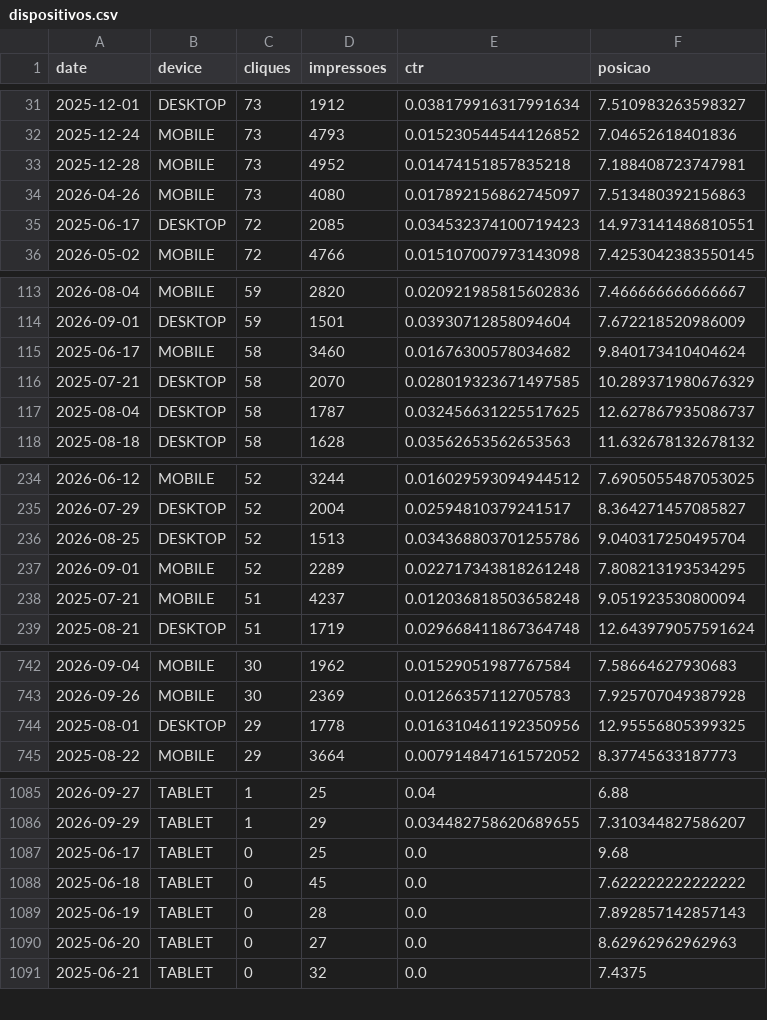
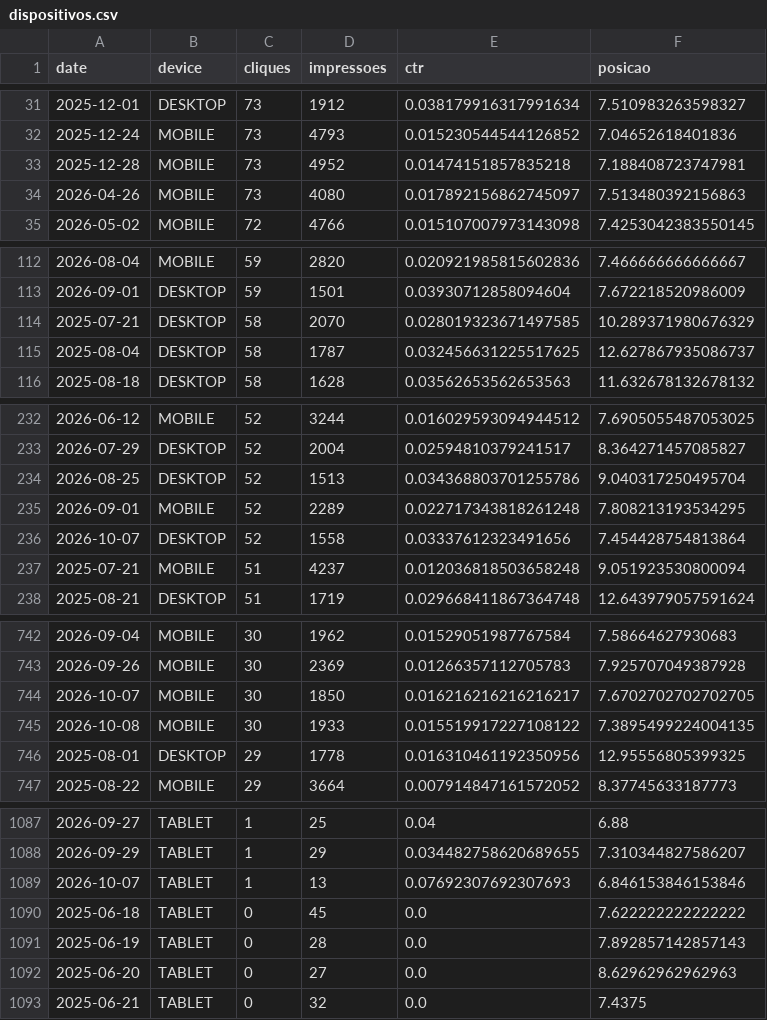
Before and after one commit to grupoalmeidajunior/dashboard-media-monitoring, a CSV file: Dados/Search_Console/dispositivos.csv, drawn as a sheet; only a part is shown, gaps mark what is left out; removed rows and columns are numbered as before the commit, all else as after; the diff covers the shown part only; the diff names each change by its address in the sheet, - before the commit and + after, or states it on an @@ line.

```diff
--- a/Dados/Search_Console/dispositivos.csv
+++ b/Dados/Search_Console/dispositivos.csv
-row 35: 2025-06-17 | DESKTOP | 72 | 2085 | 0.034532374100719423 | 14.973141486810551
-row 115: 2025-06-17 | MOBILE | 58 | 3460 | 0.01676300578034682 | 9.840173410404624
+row 236: 2026-10-07 | DESKTOP | 52 | 1558 | 0.03337612323491656 | 7.454428754813864
+row 744: 2026-10-07 | MOBILE | 30 | 1850 | 0.016216216216216217 | 7.6702702702702705
+row 745: 2026-10-08 | MOBILE | 30 | 1933 | 0.015519917227108122 | 7.3895499224004135
-row 1087: 2025-06-17 | TABLET | 0 | 25 | 0.0 | 9.68
+row 1089: 2026-10-07 | TABLET | 1 | 13 | 0.07692307692307693 | 6.846153846153846
```
Also changed, not shown: 2 added rows elsewhere in this file, Dados/GA4/dispositivos.csv, Dados/GA4/sessoes_por_fonte.csv, 48 other files.
